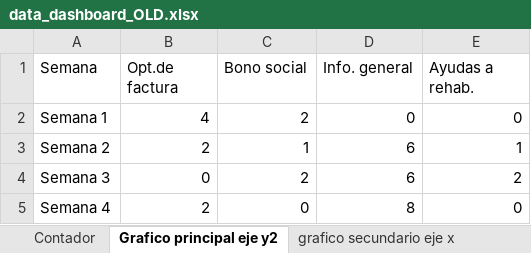
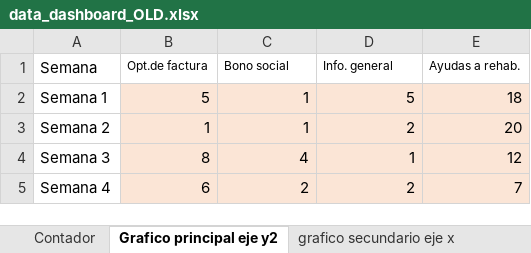
Before and after one commit to jjimenezfernan/VisorPrivado_New, an Excel workbook: server/resources/data_dashboard_OLD.xlsx, sheet Grafico principal eje y2, drawn as a sheet; values as stored, in another font and other column widths than the file's, no borders; the diff names each change by its address in the sheet, - before the commit and + after, or states it on an @@ line.

```diff
--- a/server/resources/data_dashboard_OLD.xlsx (sheet Grafico principal eje y2)
+++ b/server/resources/data_dashboard_OLD.xlsx (sheet Grafico principal eje y2)
@@ B1:E1 text size: smaller @@
-B2 (Opt.de factura): 4
+B2 (Opt.de factura): 5
-B2:E5 fill: none
+B2:E5 fill: #FBE5D6
-C2 (Bono social): 2
+C2 (Bono social): 1
-D2 (Info. general): 0
+D2 (Info. general): 5
-E2 (Ayudas a rehab.): 0
+E2 (Ayudas a rehab.): 18
-B3 (Opt.de factura): 2
+B3 (Opt.de factura): 1
-D3 (Info. general): 6
+D3 (Info. general): 2
-E3 (Ayudas a rehab.): 1
+E3 (Ayudas a rehab.): 20
-B4 (Opt.de factura): 0
+B4 (Opt.de factura): 8
-C4 (Bono social): 2
+C4 (Bono social): 4
-D4 (Info. general): 6
+D4 (Info. general): 1
-E4 (Ayudas a rehab.): 2
+E4 (Ayudas a rehab.): 12
-B5 (Opt.de factura): 2
+B5 (Opt.de factura): 6
-C5 (Bono social): 0
+C5 (Bono social): 2
-D5 (Info. general): 8
+D5 (Info. general): 2
-E5 (Ayudas a rehab.): 0
+E5 (Ayudas a rehab.): 7
```
Also changed, not shown: sheet grafico secundario eje x, sheet grafico secundario abajo dcha, sheet grafico secundario eje x3, sheet grafico secundario eje x2, sheet Contador, server/resources/data_dashboard.xlsx, 8 other files.
